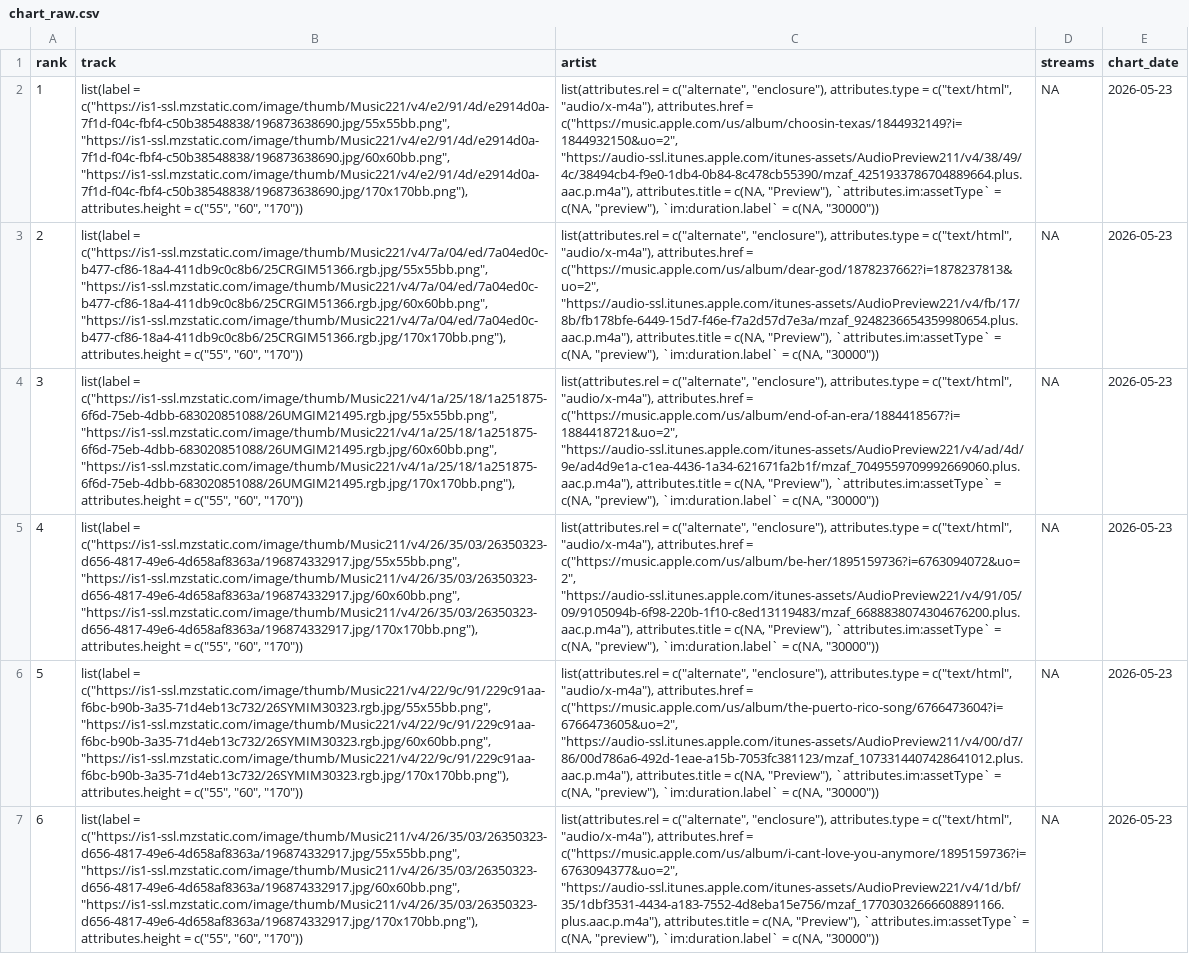
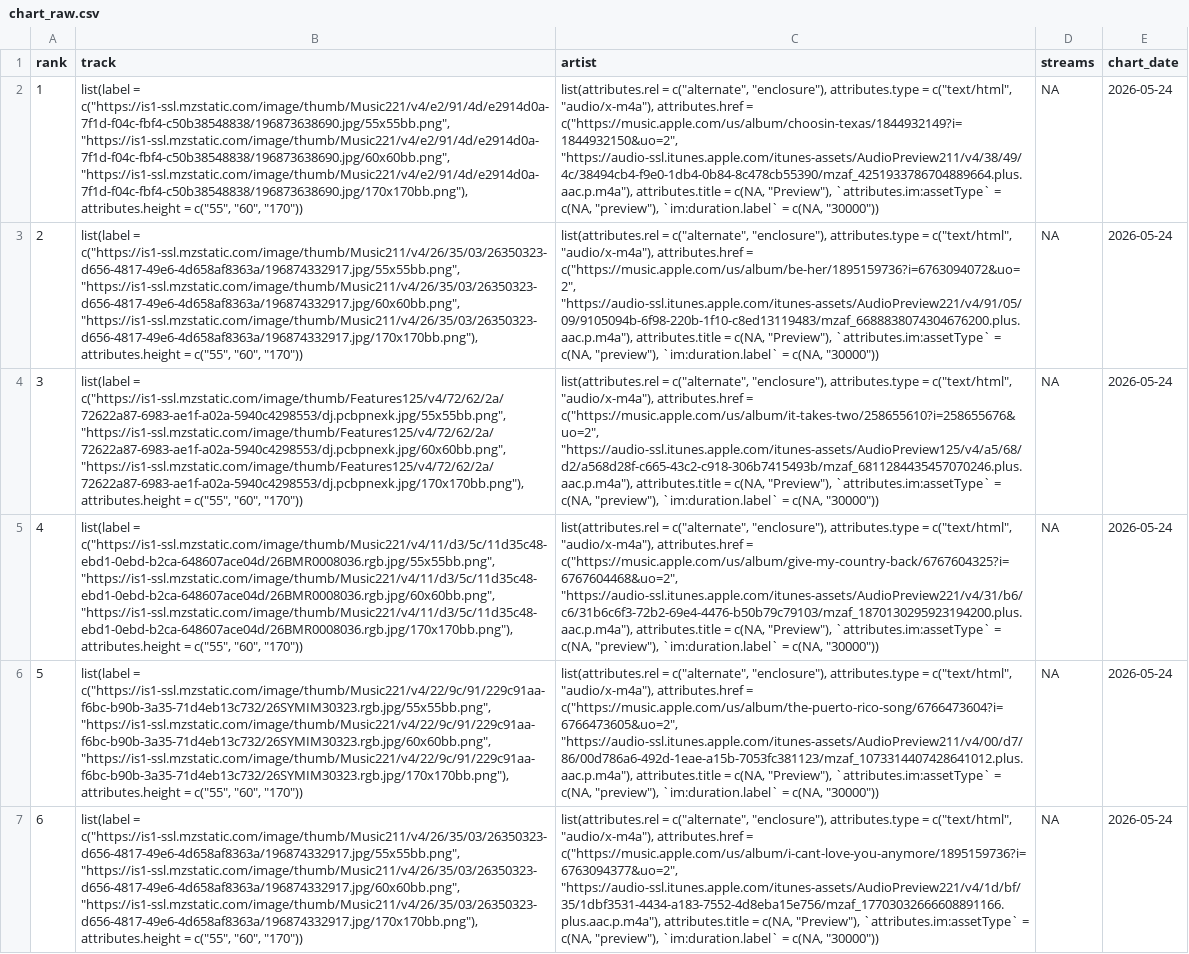
Before and after one commit to NobleXIX/JNH-LyricsDashboard, a CSV file: data_raw/chart_raw.csv, drawn as a sheet; only a part is shown; the diff covers the shown part only; the diff names each change by its address in the sheet, - before the commit and + after, or states it on an @@ line.

```diff
--- a/data_raw/chart_raw.csv
+++ b/data_raw/chart_raw.csv
-E2:E7 (chart_date): 2026-05-23
+E2:E7 (chart_date): 2026-05-24
-B3 (track): list(label = c("https://is1-ssl.mzstatic.com/image/thumb/Music221/v4/7a/04/ed/7a04ed0c-b477-cf86-18a4-411db9c0c8b6/25CRGIM51366.rgb.jpg/55x55bb.png", "https://is1-ssl.mzstatic.com/image/thumb/Music221/v4/7a/04/ed/7a04ed0c-b477-cf86-18a4-411db9c0c8b6/25CRGIM51366.rgb.jpg/60x60bb.png", "https://is1-ssl.mzstatic.com/image/thumb/Music221/v4/7a/04/ed/7a04ed0c-b477-cf86-18a4-411db9c0c8b6/25CRGIM51366.rgb.jpg/170x170bb.png"), attributes.height =…
+B3 (track): list(label = c("https://is1-ssl.mzstatic.com/image/thumb/Music211/v4/26/35/03/26350323-d656-4817-49e6-4d658af8363a/196874332917.jpg/55x55bb.png", "https://is1-ssl.mzstatic.com/image/thumb/Music211/v4/26/35/03/26350323-d656-4817-49e6-4d658af8363a/196874332917.jpg/60x60bb.png", "https://is1-ssl.mzstatic.com/image/thumb/Music211/v4/26/35/03/26350323-d656-4817-49e6-4d658af8363a/196874332917.jpg/170x170bb.png"), attributes.height =…
-C3 (artist): …attributes.href = c("https://music.apple.com/us/album/dear-god/1878237662?i=1878237813&uo=2", "https://audio-ssl.itunes.apple.com/itunes-assets/AudioPreview221/v4/fb/17/8b/fb178bfe-6449-15d7-f46e-f7a2d57d7e3a/mzaf_9248236654359980654.plus.aac.p.m4a"), attributes.title =…
+C3 (artist): …attributes.href = c("https://music.apple.com/us/album/be-her/1895159736?i=6763094072&uo=2", "https://audio-ssl.itunes.apple.com/itunes-assets/AudioPreview221/v4/91/05/09/9105094b-6f98-220b-1f10-c8ed13119483/mzaf_6688838074304676200.plus.aac.p.m4a"), attributes.title =…
-B4 (track): list(label = c("https://is1-ssl.mzstatic.com/image/thumb/Music221/v4/1a/25/18/1a251875-6f6d-75eb-4dbb-683020851088/26UMGIM21495.rgb.jpg/55x55bb.png", "https://is1-ssl.mzstatic.com/image/thumb/Music221/v4/1a/25/18/1a251875-6f6d-75eb-4dbb-683020851088/26UMGIM21495.rgb.jpg/60x60bb.png", "https://is1-ssl.mzstatic.com/image/thumb/Music221/v4/1a/25/18/1a251875-6f6d-75eb-4dbb-683020851088/26UMGIM21495.rgb.jpg/170x170bb.png"), attributes.height =…
+B4 (track): list(label = c("https://is1-ssl.mzstatic.com/image/thumb/Features125/v4/72/62/2a/72622a87-6983-ae1f-a02a-5940c4298553/dj.pcbpnexk.jpg/55x55bb.png", "https://is1-ssl.mzstatic.com/image/thumb/Features125/v4/72/62/2a/72622a87-6983-ae1f-a02a-5940c4298553/dj.pcbpnexk.jpg/60x60bb.png", "https://is1-ssl.mzstatic.com/image/thumb/Features125/v4/72/62/2a/72622a87-6983-ae1f-a02a-5940c4298553/dj.pcbpnexk.jpg/170x170bb.png"), attributes.height =…
-C4 (artist): …attributes.href = c("https://music.apple.com/us/album/end-of-an-era/1884418567?i=1884418721&uo=2", "https://audio-ssl.itunes.apple.com/itunes-assets/AudioPreview221/v4/ad/4d/9e/ad4d9e1a-c1ea-4436-1a34-621671fa2b1f/mzaf_7049559709992669060.plus.aac.p.m4a"), attributes.title =…
+C4 (artist): …attributes.href = c("https://music.apple.com/us/album/it-takes-two/258655610?i=258655676&uo=2", "https://audio-ssl.itunes.apple.com/itunes-assets/AudioPreview125/v4/a5/68/d2/a568d28f-c665-43c2-c918-306b7415493b/mzaf_6811284435457070246.plus.aac.p.m4a"), attributes.title =…
-B5 (track): list(label = c("https://is1-ssl.mzstatic.com/image/thumb/Music211/v4/26/35/03/26350323-d656-4817-49e6-4d658af8363a/196874332917.jpg/55x55bb.png", "https://is1-ssl.mzstatic.com/image/thumb/Music211/v4/26/35/03/26350323-d656-4817-49e6-4d658af8363a/196874332917.jpg/60x60bb.png", "https://is1-ssl.mzstatic.com/image/thumb/Music211/v4/26/35/03/26350323-d656-4817-49e6-4d658af8363a/196874332917.jpg/170x170bb.png"), attributes.height =…
+B5 (track): list(label = c("https://is1-ssl.mzstatic.com/image/thumb/Music221/v4/11/d3/5c/11d35c48-ebd1-0ebd-b2ca-648607ace04d/26BMR0008036.rgb.jpg/55x55bb.png", "https://is1-ssl.mzstatic.com/image/thumb/Music221/v4/11/d3/5c/11d35c48-ebd1-0ebd-b2ca-648607ace04d/26BMR0008036.rgb.jpg/60x60bb.png", "https://is1-ssl.mzstatic.com/image/thumb/Music221/v4/11/d3/5c/11d35c48-ebd1-0ebd-b2ca-648607ace04d/26BMR0008036.rgb.jpg/170x170bb.png"), attributes.height =…
-C5 (artist): …attributes.href = c("https://music.apple.com/us/album/be-her/1895159736?i=6763094072&uo=2", "https://audio-ssl.itunes.apple.com/itunes-assets/AudioPreview221/v4/91/05/09/9105094b-6f98-220b-1f10-c8ed13119483/mzaf_6688838074304676200.plus.aac.p.m4a"), attributes.title =…
+C5 (artist): …attributes.href = c("https://music.apple.com/us/album/give-my-country-back/6767604325?i=6767604468&uo=2", "https://audio-ssl.itunes.apple.com/itunes-assets/AudioPreview221/v4/31/b6/c6/31b6c6f3-72b2-69e4-4476-b50b79c79103/mzaf_1870130295923194200.plus.aac.p.m4a"), attributes.title =…
```
Also changed, not shown: 124 edited cells elsewhere in this file, data_raw/lyrics_raw.csv.
